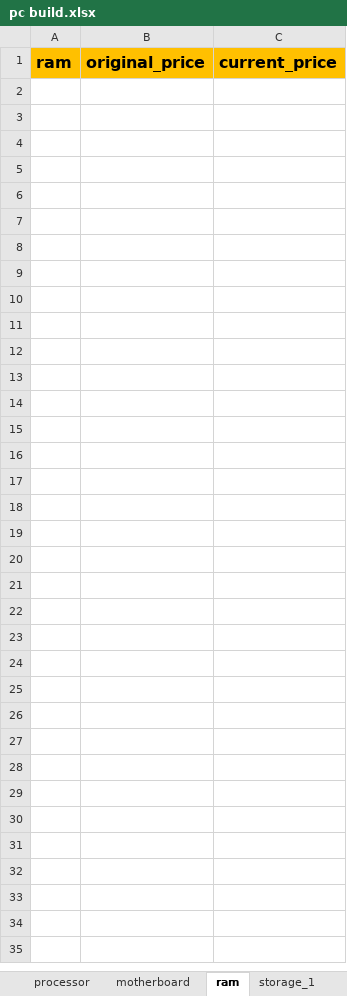
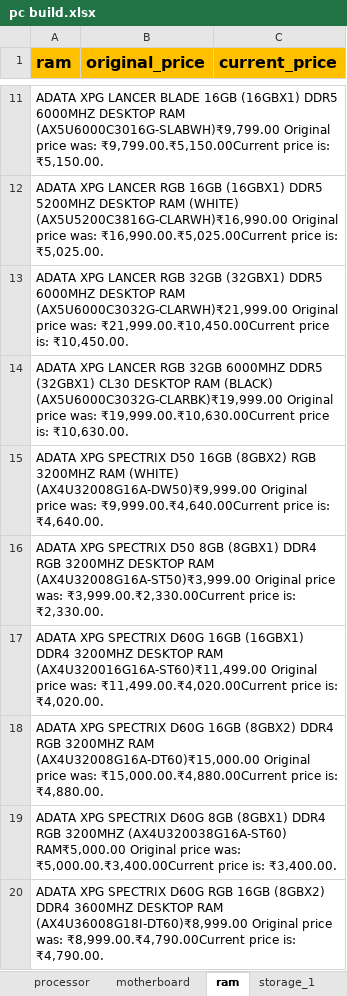
Before and after one commit to mkshravan/repair, an Excel workbook: pc build.xlsx, sheet ram, drawn as a sheet; only a part is shown, gaps mark what is left out; values as stored, in another font and other column widths than the file's, no borders; the diff covers the shown part only; the diff names each change by its address in the sheet, - before the commit and + after, or states it on an @@ line.

```diff
--- a/pc build.xlsx (sheet ram)
+++ b/pc build.xlsx (sheet ram)
+row 11: ADATA XPG LANCER BLADE 16GB (16GBX1) DDR5 6000MHZ DESKTOP RAM (AX5U6000C3016G-SLABWH)₹9,799.00 Original price was: ₹9,799.00.₹5,150.00Current price is: ₹5,150.00.
+row 12: ADATA XPG LANCER RGB 16GB (16GBX1) DDR5 5200MHZ DESKTOP RAM (WHITE) (AX5U5200C3816G-CLARWH)₹16,990.00 Original price was: ₹16,990.00.₹5,025.00Current price is: ₹5,025.00.
+row 13: ADATA XPG LANCER RGB 32GB (32GBX1) DDR5 6000MHZ DESKTOP RAM (AX5U6000C3032G-CLARWH)₹21,999.00 Original price was: ₹21,999.00.₹10,450.00Current price is: ₹10,450.00.
+row 14: ADATA XPG LANCER RGB 32GB 6000MHZ DDR5 (32GBX1) CL30 DESKTOP RAM (BLACK) (AX5U6000C3032G-CLARBK)₹19,999.00 Original price was: ₹19,999.00.₹10,630.00Current price is: ₹10,630.00.
+row 15: ADATA XPG SPECTRIX D50 16GB (8GBX2) RGB 3200MHZ RAM (WHITE) (AX4U32008G16A-DW50)₹9,999.00 Original price was: ₹9,999.00.₹4,640.00Current price is: ₹4,640.00.
+row 16: ADATA XPG SPECTRIX D50 8GB (8GBX1) DDR4 RGB 3200MHZ DESKTOP RAM (AX4U32008G16A-ST50)₹3,999.00 Original price was: ₹3,999.00.₹2,330.00Current price is: ₹2,330.00.
+row 17: ADATA XPG SPECTRIX D60G 16GB (16GBX1) DDR4 3200MHZ DESKTOP RAM (AX4U320016G16A-ST60)₹11,499.00 Original price was: ₹11,499.00.₹4,020.00Current price is: ₹4,020.00.
+row 18: ADATA XPG SPECTRIX D60G 16GB (8GBX2) DDR4 RGB 3200MHZ RAM (AX4U32008G16A-DT60)₹15,000.00 Original price was: ₹15,000.00.₹4,880.00Current price is: ₹4,880.00.
+row 19: ADATA XPG SPECTRIX D60G 8GB (8GBX1) DDR4 RGB 3200MHZ (AX4U320038G16A-ST60) RAM₹5,000.00 Original price was: ₹5,000.00.₹3,400.00Current price is: ₹3,400.00.
+row 20: ADATA XPG SPECTRIX D60G RGB 16GB (8GBX2) DDR4 3600MHZ DESKTOP RAM (AX4U36008G18I-DT60)₹8,999.00 Original price was: ₹8,999.00.₹4,790.00Current price is: ₹4,790.00.
```
Also changed, not shown: 150 added rows elsewhere in this sheet, sheet cabinet, sheet accessories, sheet graphics_card, sheet motherboard, sheet cooler, sheet mouse, 7 more sheets.
